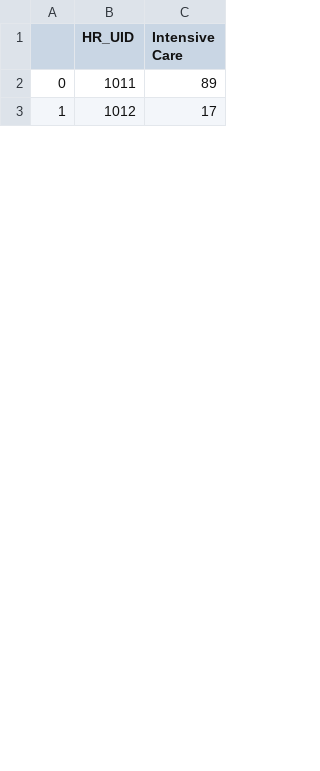
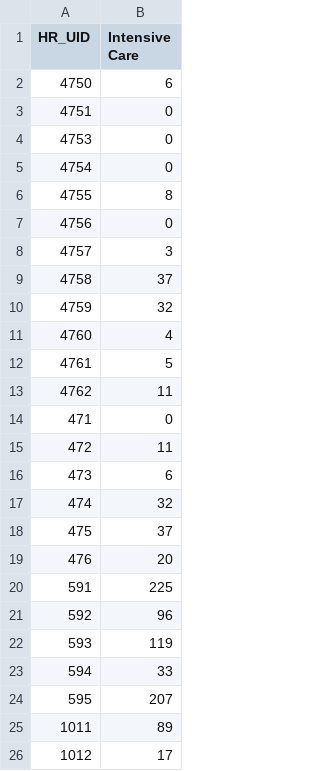
Before and after one commit to farbodab/CovidResources, a CSV file: icu_hr.csv, drawn as a sheet; only a part is shown; removed rows and columns are numbered as before the commit, all else as after; the diff names each change by its address in the sheet, - before the commit and + after, or states it on an @@ line.

Commit message:
Add files via upload

```diff
--- a/icu_hr.csv
+++ b/icu_hr.csv
-column A, rows 2-3: 0 | 1
+row 2: 4750 | 6
+row 3: 4751 | 0
+row 4: 4753 | 0
+row 5: 4754 | 0
+row 6: 4755 | 8
+row 7: 4756 | 0
+row 8: 4757 | 3
+row 9: 4758 | 37
+row 10: 4759 | 32
+row 11: 4760 | 4
+row 12: 4761 | 5
+row 13: 4762 | 11
@@ row 57 moved to row 14: 471 @@
@@ row 58 moved to row 15: 472 @@
@@ row 59 moved to row 16: 473 @@
@@ row 60 moved to row 17: 474 @@
@@ row 61 moved to row 18: 475 @@
@@ row 62 moved to row 19: 476 @@
@@ row 68 moved to row 20: 591 @@
@@ row 69 moved to row 21: 592 @@
@@ row 70 moved to row 22: 593 @@
@@ row 71 moved to row 23: 594 @@
@@ row 72 moved to row 24: 595 @@
```
